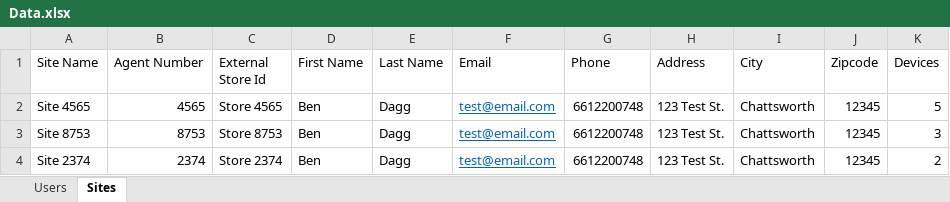
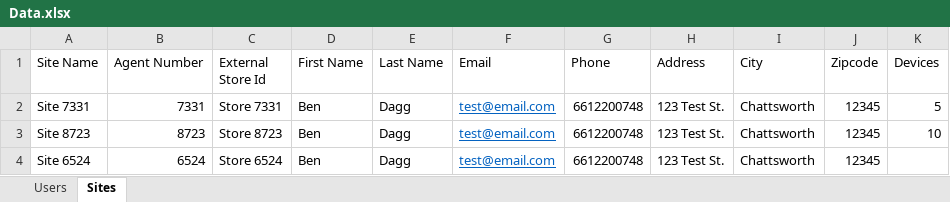
Before and after one commit to BenjaminDagg/EasyVend-Setup-Script, an Excel workbook: EasyVend Setup Scripts/Data.xlsx, sheet Sites, drawn as a sheet; values as stored, in another font and other column widths than the file's, no borders; the diff names each change by its address in the sheet, - before the commit and + after, or states it on an @@ line.

Commit message:
added ability to add site user to multiple sites

```diff
--- a/EasyVend Setup Scripts/Data.xlsx (sheet Sites)
+++ b/EasyVend Setup Scripts/Data.xlsx (sheet Sites)
-A2 (Site Name): Site 4565
+A2 (Site Name): Site 7331
-B2 (Agent Number): 4565
+B2 (Agent Number): 7331
-C2 (External Store Id): Store 4565
+C2 (External Store Id): Store 7331
-A3 (Site Name): Site 8753
+A3 (Site Name): Site 8723
-B3 (Agent Number): 8753
+B3 (Agent Number): 8723
-C3 (External Store Id): Store 8753
+C3 (External Store Id): Store 8723
-K3 (Devices): 3
+K3 (Devices): 10
-A4 (Site Name): Site 2374
+A4 (Site Name): Site 6524
-B4 (Agent Number): 2374
+B4 (Agent Number): 6524
-C4 (External Store Id): Store 2374
+C4 (External Store Id): Store 6524
-K4 (Devices): 2
+K4 (Devices): (empty)
```
Also changed, not shown: sheet Users, 9 other files.
